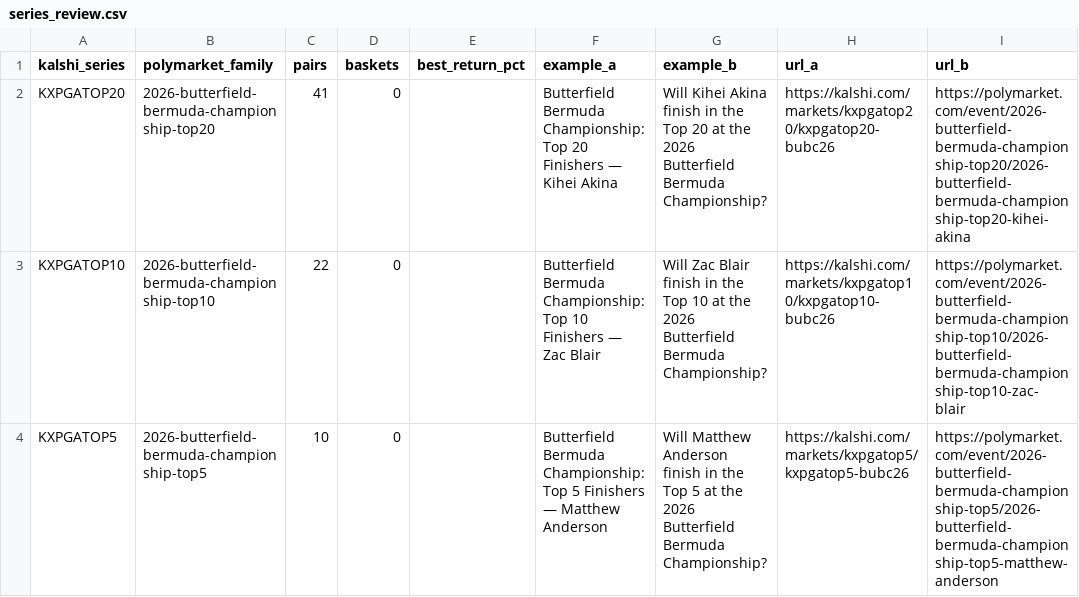
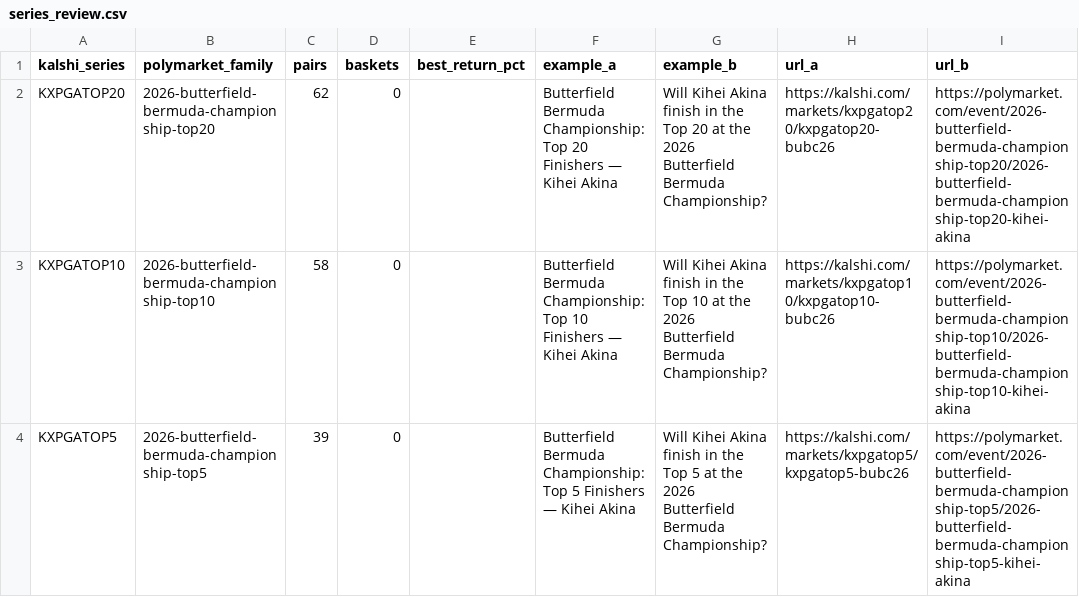
Before and after one commit to pjmerica/pred-arbitrage, a CSV file: data/processed/series_review.csv, drawn as a sheet.

```diff
--- a/data/processed/series_review.csv
+++ b/data/processed/series_review.csv
@@ -1,4 +1,4 @@
 kalshi_series,polymarket_family,pairs,baskets,best_return_pct,example_a,example_b,url_a,url_b
-KXPGATOP20,2026-butterfield-bermuda-championship-top20,41,0,,Butterfield Bermuda Championship: Top 20 Finishers — Kihei Akina,Will Kihei Akina finish in the Top 20 at the 2026 Butterfield Bermuda Championship?,https://kalshi.com/markets/kxpgatop20/kxpgatop20-bubc26,https://polymarket.com/event/2026-butterfield-bermuda-championship-top20/2026-butterfield-bermuda-championship-top20-kihei-akina
-KXPGATOP10,2026-butterfield-bermuda-championship-top10,22,0,,Butterfield Bermuda Championship: Top 10 Finishers — Zac Blair,Will Zac Blair finish in the Top 10 at the 2026 Butterfield Bermuda Championship?,https://kalshi.com/markets/kxpgatop10/kxpgatop10-bubc26,https://polymarket.com/event/2026-butterfield-bermuda-championship-top10/2026-butterfield-bermuda-championship-top10-zac-blair
-KXPGATOP5,2026-butterfield-bermuda-championship-top5,10,0,,Butterfield Bermuda Championship: Top 5 Finishers — Matthew Anderson,Will Matthew Anderson finish in the Top 5 at the 2026 Butterfield Bermuda Championship?,https://kalshi.com/markets/kxpgatop5/kxpgatop5-bubc26,https://polymarket.com/event/2026-butterfield-bermuda-championship-top5/2026-butterfield-bermuda-championship-top5-matthew-anderson
+KXPGATOP20,2026-butterfield-bermuda-championship-top20,62,0,,Butterfield Bermuda Championship: Top 20 Finishers — Kihei Akina,Will Kihei Akina finish in the Top 20 at the 2026 Butterfield Bermuda Championship?,https://kalshi.com/markets/kxpgatop20/kxpgatop20-bubc26,https://polymarket.com/event/2026-butterfield-bermuda-championship-top20/2026-butterfield-bermuda-championship-top20-kihei-akina
+KXPGATOP10,2026-butterfield-bermuda-championship-top10,58,0,,Butterfield Bermuda Championship: Top 10 Finishers — Kihei Akina,Will Kihei Akina finish in the Top 10 at the 2026 Butterfield Bermuda Championship?,https://kalshi.com/markets/kxpgatop10/kxpgatop10-bubc26,https://polymarket.com/event/2026-butterfield-bermuda-championship-top10/2026-butterfield-bermuda-championship-top10-kihei-akina
+KXPGATOP5,2026-butterfield-bermuda-championship-top5,39,0,,Butterfield Bermuda Championship: Top 5 Finishers — Kihei Akina,Will Kihei Akina finish in the Top 5 at the 2026 Butterfield Bermuda Championship?,https://kalshi.com/markets/kxpgatop5/kxpgatop5-bubc26,https://polymarket.com/event/2026-butterfield-bermuda-championship-top5/2026-butterfield-bermuda-championship-top5-kihei-akina
```
Also changed, not shown: data/processed/election_pairs.csv, data/raw/predictit_markets.csv, 6 other files.
